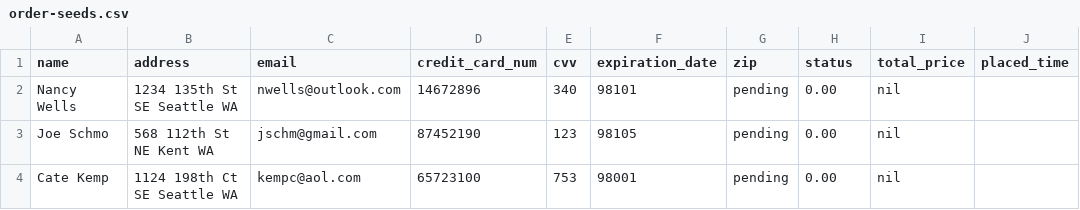
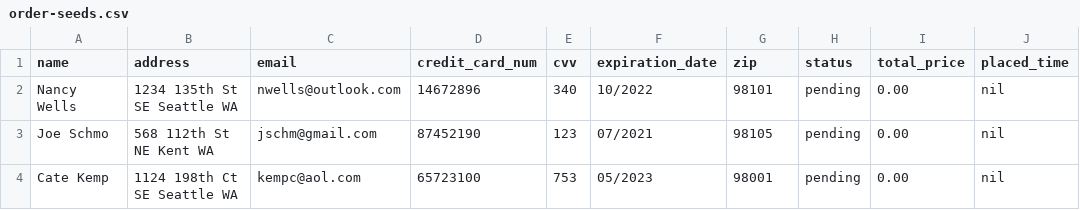
Before and after one commit to dtaylor73/betsy, a CSV file: db/order-seeds.csv, drawn as a sheet.

Commit message:
Edited routes, product controller, and order-seeds.csv file

```diff
--- a/db/order-seeds.csv
+++ b/db/order-seeds.csv
@@ -1,4 +1,4 @@
 name,address,email,credit_card_num,cvv,expiration_date,zip,status,total_price,placed_time
-Nancy Wells,1234 135th St SE Seattle WA,nwells@outlook.com,14672896,340,98101,pending,0.00,nil
-Joe Schmo,568 112th St NE Kent WA,jschm@gmail.com,87452190,123,98105,pending,0.00,nil
-Cate Kemp,1124 198th Ct SE Seattle WA,kempc@aol.com,65723100,753,98001,pending,0.00,nil
+Nancy Wells,1234 135th St SE Seattle WA,nwells@outlook.com,14672896,340,10/2022,98101,pending,0.00,nil
+Joe Schmo,568 112th St NE Kent WA,jschm@gmail.com,87452190,123,07/2021,98105,pending,0.00,nil
+Cate Kemp,1124 198th Ct SE Seattle WA,kempc@aol.com,65723100,753,05/2023,98001,pending,0.00,nil
```
Also changed, not shown: 3 other files.
